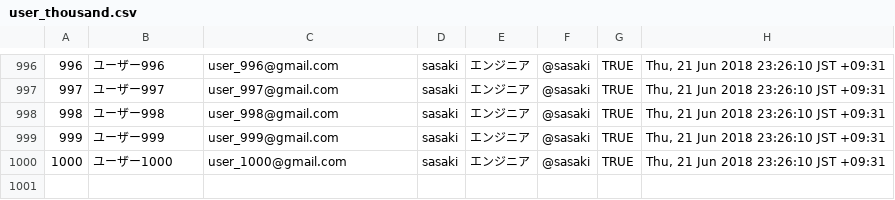
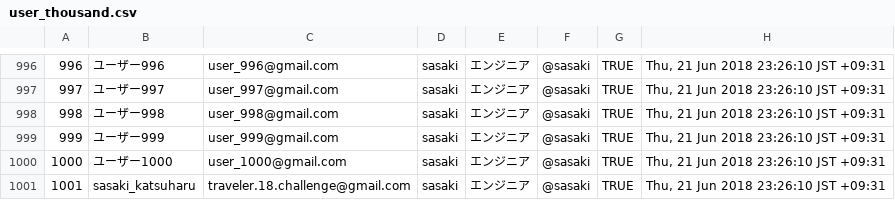
Before and after one commit to katsuharu/sample_app, a CSV file: db/user_thousand.csv, drawn as a sheet; only a part is shown, gaps mark what is left out.

```diff
--- a/db/user_thousand.csv
+++ b/db/user_thousand.csv
@@ -1000 +1000,2 @@
 1000,ユーザー1000,user_1000@gmail.com,sasaki,エンジニア,@sasaki,TRUE,"Thu, 21 Jun 2018 23:26:10 JST +09:31"
+1001,sasaki_katsuharu,traveler.18.challenge@gmail.com,sasaki,エンジニア,@sasaki,TRUE,"Thu, 21 Jun 2018 23:26:10 JST +09:31"
```
Also changed, not shown: db/thousand_lunches.csv.
